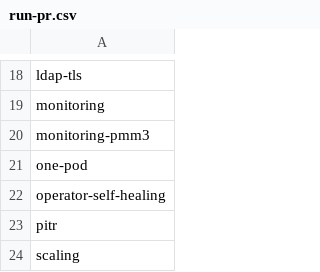
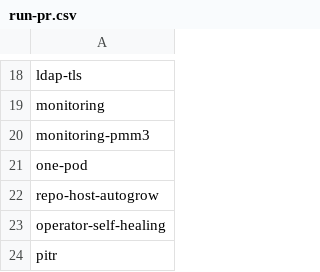
Before and after one commit to percona/percona-postgresql-operator, a CSV file: e2e-tests/run-pr.csv, drawn as a sheet; only a part is shown, gaps mark what is left out; the shorter side is filled out with more unchanged rows.

Commit message:
K8SPG-691: add repo host autoscaling
https://perconadev.atlassian.net/browse/K8SPG-691

```diff
--- a/e2e-tests/run-pr.csv
+++ b/e2e-tests/run-pr.csv
@@ -21,2 +21,3 @@ monitoring-pmm3
 one-pod
+repo-host-autogrow
 operator-self-healing
```
Also changed, not shown: e2e-tests/run-release.csv, 26 other files.
